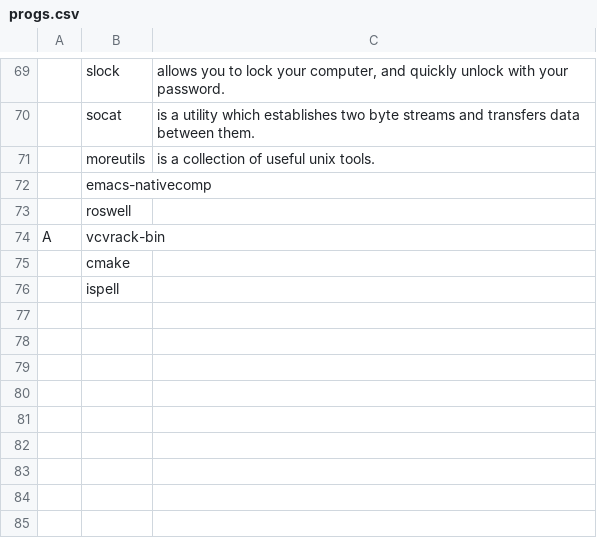
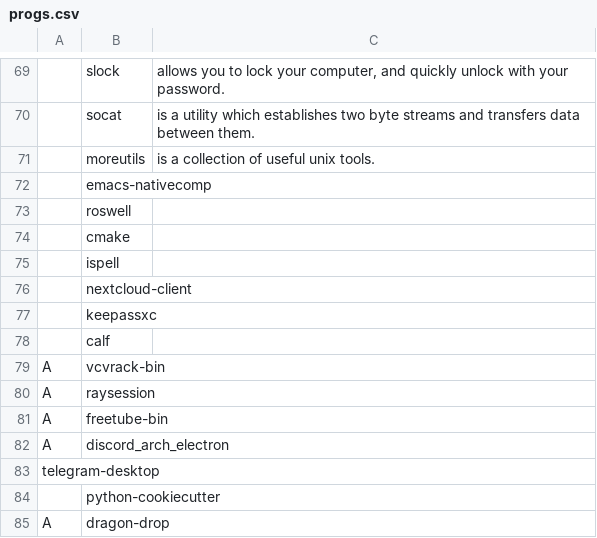
Before and after one commit to chumutt/CUMFLARBS, a CSV file: static/progs.csv, drawn as a sheet; only a part is shown, gaps mark what is left out; the diff names each change by its address in the sheet, - before the commit and + after, or states it on an @@ line.

Commit message:
add programs

```diff
--- a/static/progs.csv
+++ b/static/progs.csv
+row 76:  | nextcloud-client
+row 77:  | keepassxc
+row 78:  | calf
@@ row 74 moved to row 79: A @@
+row 80: A | raysession
+row 81: A | freetube-bin
+row 82: A | discord_arch_electron
+row 83: telegram-desktop
+row 84:  | python-cookiecutter
+row 85: A | dragon-drop
```
